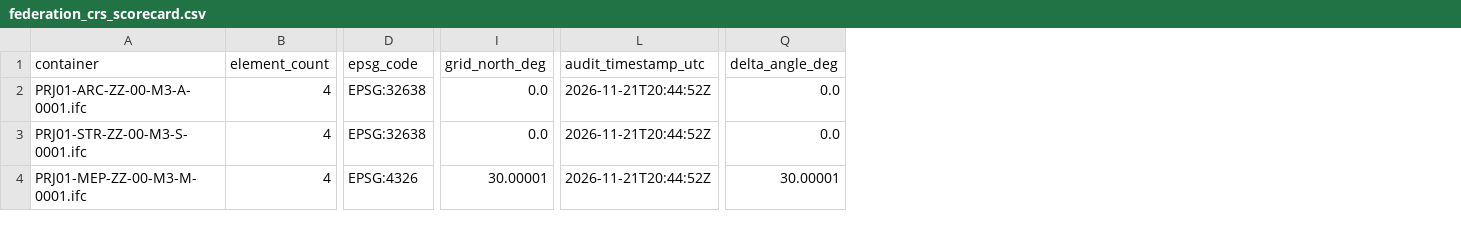
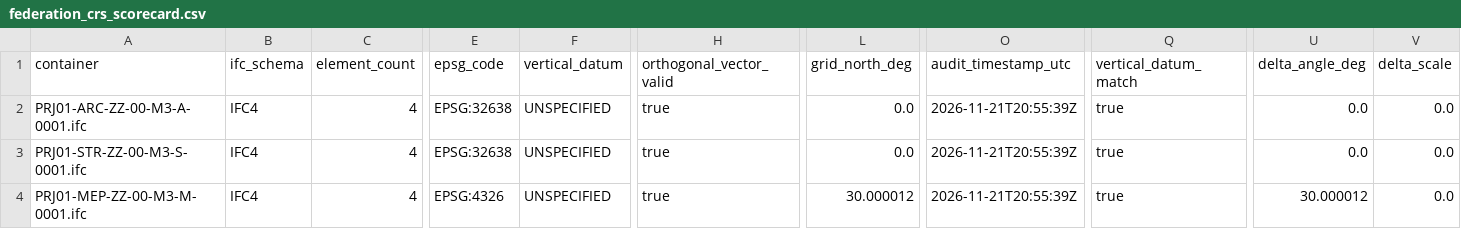
Before and after one commit to 3adoshka/bimpolars-crs-verifier, a CSV file: crs_audit_outputs/federation_crs_scorecard.csv, drawn as a sheet; only a part is shown, gaps mark what is left out; addresses are those after the commit; the diff names each change by its address in the sheet, - before the commit and + after, or states it on an @@ line.

Commit message:
Upgrade CRS verifier to full OpenBIM LoGeoRef 50 with orthogonality, vertical datum & scale checks

```diff
--- a/crs_audit_outputs/federation_crs_scorecard.csv
+++ b/crs_audit_outputs/federation_crs_scorecard.csv
+column B (ifc_schema), rows 2-4: all IFC4
+column F (vertical_datum), rows 2-4: all UNSPECIFIED
+column H (orthogonal_vector_valid), rows 2-4: all true
+column Q (vertical_datum_match), rows 2-4: all true
+column V (delta_scale), rows 2-4: all 0.0
-O2:O4 (audit_timestamp_utc): 2026-11-21T20:44:52Z
+O2:O4 (audit_timestamp_utc): 2026-11-21T20:55:39Z
-L4 (grid_north_deg): 30.00001
+L4 (grid_north_deg): 30.000012
-U4 (delta_angle_deg): 30.00001
+U4 (delta_angle_deg): 30.000012
```
Also changed, not shown: 2 other files.
